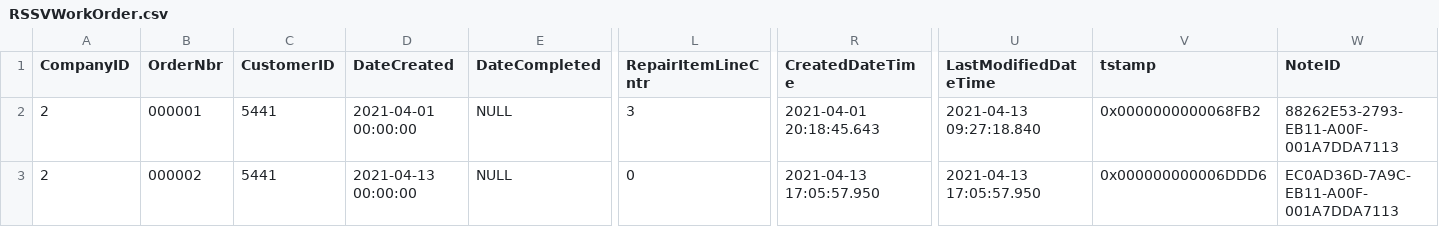
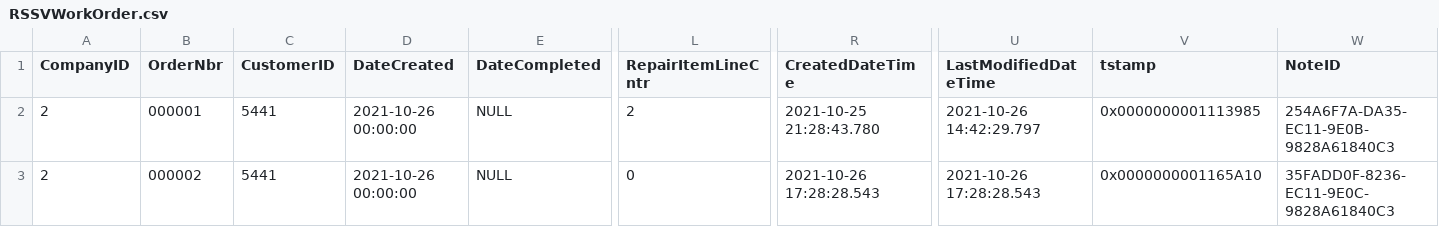
Before and after one commit to Acumatica/Help-and-Training-Examples, a CSV file: Customization/T220/PhoneRepairShop/InputData/RSSVWorkOrder.csv, drawn as a sheet; only a part is shown, gaps mark what is left out; the diff names each change by its address in the sheet, - before the commit and + after, or states it on an @@ line.

```diff
--- a/Customization/T220/PhoneRepairShop/InputData/RSSVWorkOrder.csv
+++ b/Customization/T220/PhoneRepairShop/InputData/RSSVWorkOrder.csv
-D2 (DateCreated): 2021-04-01 00:00:00
+D2 (DateCreated): 2021-10-26 00:00:00
-L2 (RepairItemLineCntr): 3
+L2 (RepairItemLineCntr): 2
-R2 (CreatedDateTime): 2021-04-01 20:18:45.643
+R2 (CreatedDateTime): 2021-10-25 21:28:43.780
-U2 (LastModifiedDateTime): 2021-04-13 09:27:18.840
+U2 (LastModifiedDateTime): 2021-10-26 14:42:29.797
-V2 (tstamp): 0x0000000000068FB2
+V2 (tstamp): 0x0000000001113985
-W2 (NoteID): 88262E53-2793-EB11-A00F-001A7DDA7113
+W2 (NoteID): 254A6F7A-DA35-EC11-9E0B-9828A61840C3
-D3 (DateCreated): 2021-04-13 00:00:00
+D3 (DateCreated): 2021-10-26 00:00:00
-R3 (CreatedDateTime): 2021-04-13 17:05:57.950
+R3 (CreatedDateTime): 2021-10-26 17:28:28.543
-U3 (LastModifiedDateTime): 2021-04-13 17:05:57.950
+U3 (LastModifiedDateTime): 2021-10-26 17:28:28.543
-V3 (tstamp): 0x000000000006DDD6
+V3 (tstamp): 0x0000000001165A10
-W3 (NoteID): EC0AD36D-7A9C-EB11-A00F-001A7DDA7113
+W3 (NoteID): 35FADD0F-8236-EC11-9E0C-9828A61840C3
```
Also changed, not shown: Customization/T220/PhoneRepairShop/InputData/RSSVSetup.csv, Customization/T220/PhoneRepairShop/InputData/RSSVWorkOrderItem.csv, 52 other files.
